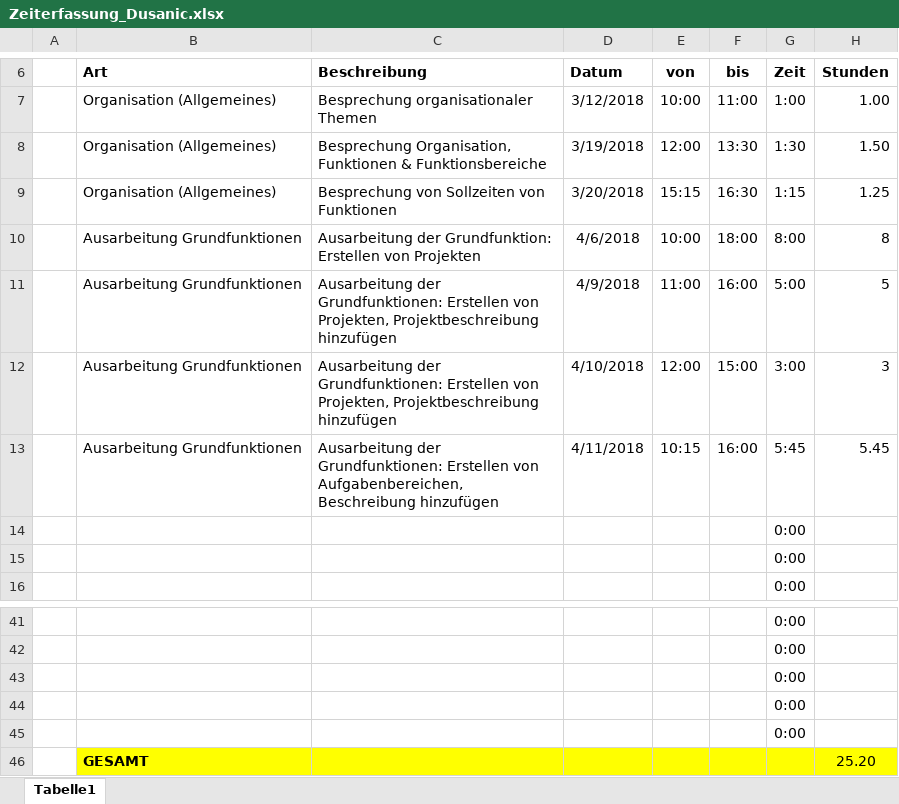
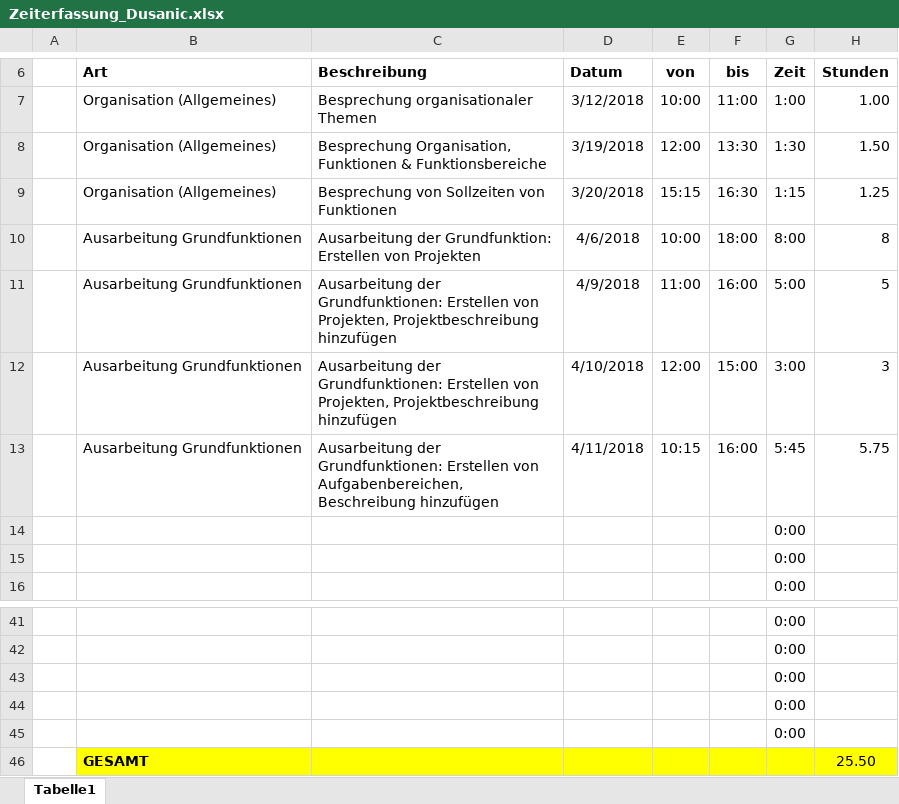
Before and after one commit to ateuchtmann/259035_SoftEngPR, an Excel workbook: Dokumente/Zeiterfassung/Zeiterfassung_Dusanic.xlsx, sheet Tabelle1, drawn as a sheet; only a part is shown, gaps mark what is left out; values as stored, in another font and other column widths than the file's, no borders; table styles not drawn; the diff names each change by its address in the sheet, - before the commit and + after, or states it on an @@ line.

```diff
--- a/Dokumente/Zeiterfassung/Zeiterfassung_Dusanic.xlsx (sheet Tabelle1)
+++ b/Dokumente/Zeiterfassung/Zeiterfassung_Dusanic.xlsx (sheet Tabelle1)
-H13 (Stunden): 5.45
+H13 (Stunden): 5.75
-H46 (Stunden): 25.20
+H46 (Stunden): 25.50
```
Also changed, not shown: Dokumente/Zeiterfassung/Zeiterfassung_Aistleithner.xlsx, Dokumente/Zeiterfassung/Zeiterfassung_Gesamt.xlsx, 2 other files.
